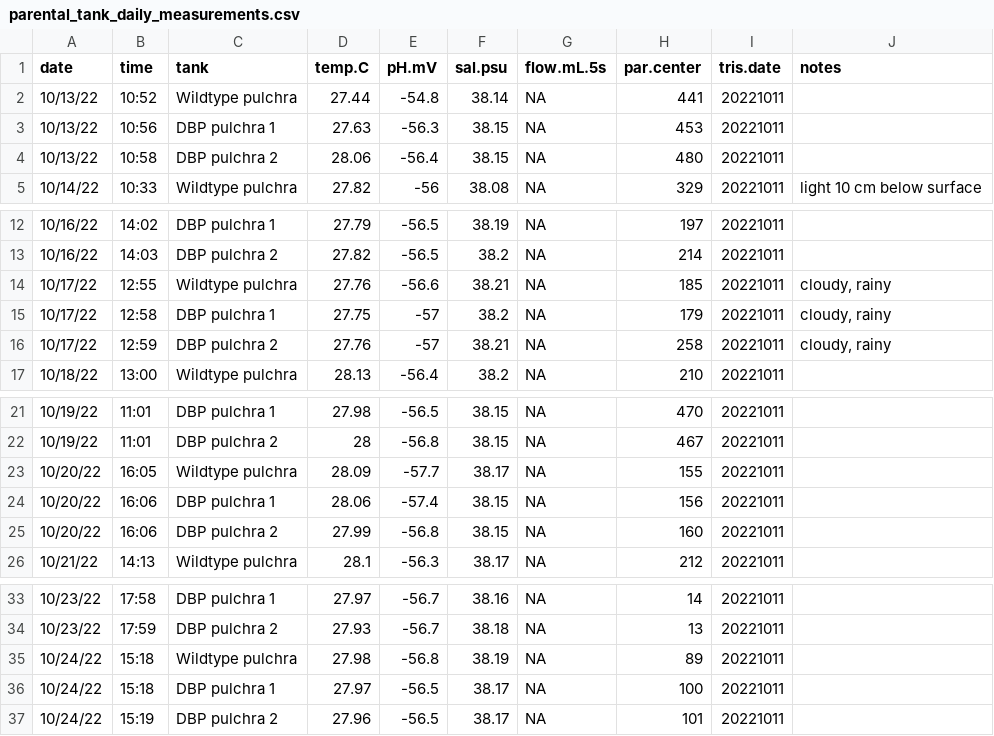
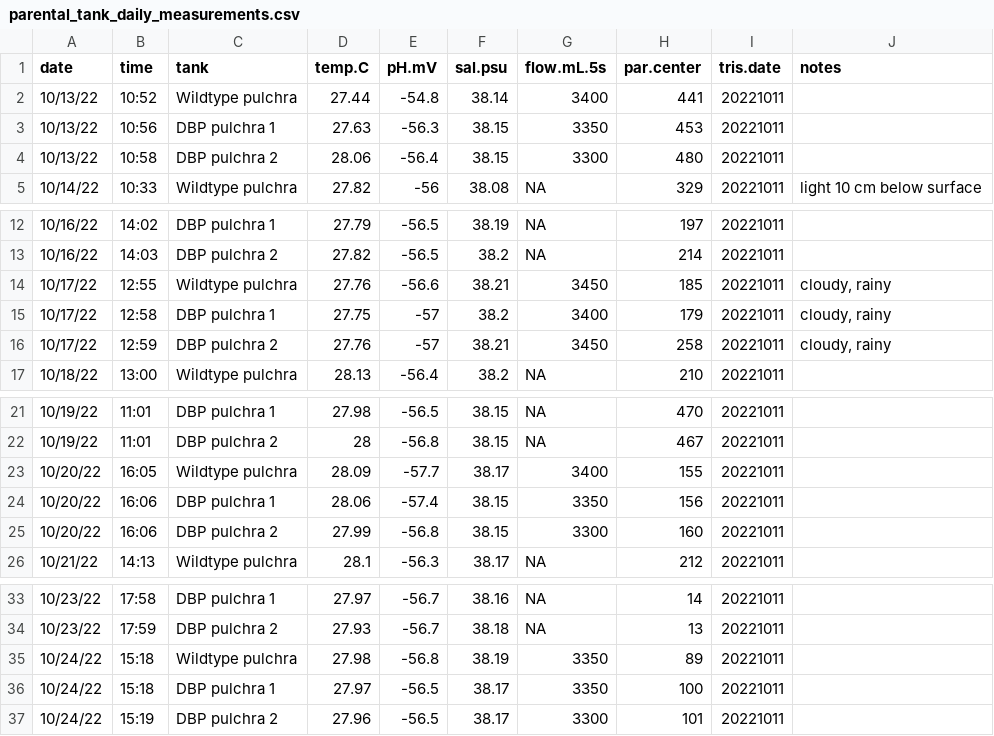
Before and after one commit to daniellembecker/A.pul_Heatwave, a CSV file: spawning/data/environmental/daily.measurements/parental.tanks/parental_tank_daily_measurements.csv, drawn as a sheet; only a part is shown, gaps mark what is left out.

```diff
--- a/spawning/data/environmental/daily.measurements/parental.tanks/parental_tank_daily_measurements.csv
+++ b/spawning/data/environmental/daily.measurements/parental.tanks/parental_tank_daily_measurements.csv
@@ -1,5 +1,5 @@
 date,time,tank,temp.C,pH.mV,sal.psu,flow.mL.5s,par.center,tris.date,notes
-10/13/22,10:52,Wildtype pulchra,27.44,-54.8,38.14,NA,441,20221011,
-10/13/22,10:56,DBP pulchra 1,27.63,-56.3,38.15,NA,453,20221011,
-10/13/22,10:58,DBP pulchra 2,28.06,-56.4,38.15,NA,480,20221011,
+10/13/22,10:52,Wildtype pulchra,27.44,-54.8,38.14,3400,441,20221011,
+10/13/22,10:56,DBP pulchra 1,27.63,-56.3,38.15,3350,453,20221011,
+10/13/22,10:58,DBP pulchra 2,28.06,-56.4,38.15,3300,480,20221011,
 10/14/22,10:33,Wildtype pulchra,27.82,-56,38.08,NA,329,20221011,light 10 cm below surface
@@ -13,5 +13,5 @@
 10/16/22,14:03,DBP pulchra 2,27.82,-56.5,38.2,NA,214,20221011,
-10/17/22,12:55,Wildtype pulchra,27.76,-56.6,38.21,NA,185,20221011,"cloudy, rainy"
-10/17/22,12:58,DBP pulchra 1,27.75,-57,38.2,NA,179,20221011,"cloudy, rainy"
-10/17/22,12:59,DBP pulchra 2,27.76,-57,38.21,NA,258,20221011,"cloudy, rainy"
+10/17/22,12:55,Wildtype pulchra,27.76,-56.6,38.21,3450,185,20221011,"cloudy, rainy"
+10/17/22,12:58,DBP pulchra 1,27.75,-57,38.2,3400,179,20221011,"cloudy, rainy"
+10/17/22,12:59,DBP pulchra 2,27.76,-57,38.21,3450,258,20221011,"cloudy, rainy"
 10/18/22,13:00,Wildtype pulchra,28.13,-56.4,38.2,NA,210,20221011,
@@ -22,5 +22,5 @@
 10/19/22,11:01,DBP pulchra 2,28,-56.8,38.15,NA,467,20221011,
-10/20/22,16:05,Wildtype pulchra,28.09,-57.7,38.17,NA,155,20221011,
-10/20/22,16:06,DBP pulchra 1,28.06,-57.4,38.15,NA,156,20221011,
-10/20/22,16:06,DBP pulchra 2,27.99,-56.8,38.15,NA,160,20221011,
+10/20/22,16:05,Wildtype pulchra,28.09,-57.7,38.17,3400,155,20221011,
+10/20/22,16:06,DBP pulchra 1,28.06,-57.4,38.15,3350,156,20221011,
+10/20/22,16:06,DBP pulchra 2,27.99,-56.8,38.15,3300,160,20221011,
 10/21/22,14:13,Wildtype pulchra,28.1,-56.3,38.17,NA,212,20221011,
@@ -34,4 +34,4 @@
 10/23/22,17:59,DBP pulchra 2,27.93,-56.7,38.18,NA,13,20221011,
-10/24/22,15:18,Wildtype pulchra,27.98,-56.8,38.19,NA,89,20221011,
-10/24/22,15:18,DBP pulchra 1,27.97,-56.5,38.17,NA,100,20221011,
-10/24/22,15:19,DBP pulchra 2,27.96,-56.5,38.17,NA,101,20221011,
+10/24/22,15:18,Wildtype pulchra,27.98,-56.8,38.19,3350,89,20221011,
+10/24/22,15:18,DBP pulchra 1,27.97,-56.5,38.17,3350,100,20221011,
+10/24/22,15:19,DBP pulchra 2,27.96,-56.5,38.17,3300,101,20221011,
```
Also changed, not shown: heatwave/output/PI_curve_pars_NLS.csv, spawning/data/survivorship/cohort_survivorship/cohort1023_survivorship.data.csv, 26 other files.
